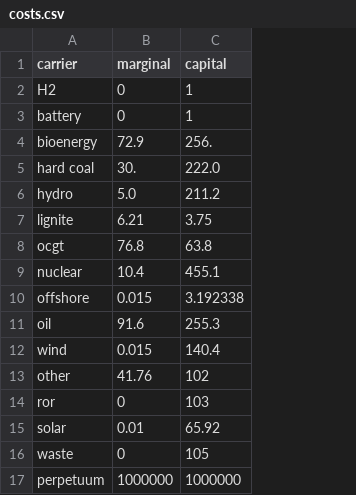
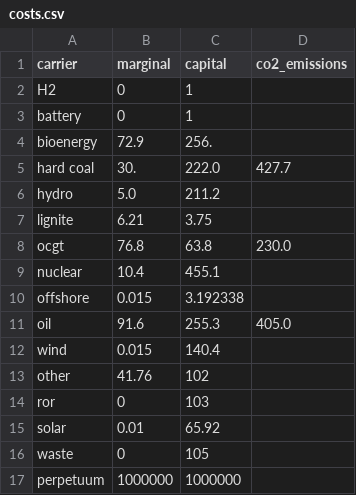
Before and after one commit to alexfias/ReVietSys, a CSV file: costs.csv, drawn as a sheet; the diff names each change by its address in the sheet, - before the commit and + after, or states it on an @@ line.

Commit message:
added co2_emissions

```diff
--- a/costs.csv
+++ b/costs.csv
+column D (co2_emissions), rows 5-11: 427.7 |  |  | 230.0 |  |  | 405.0
```
